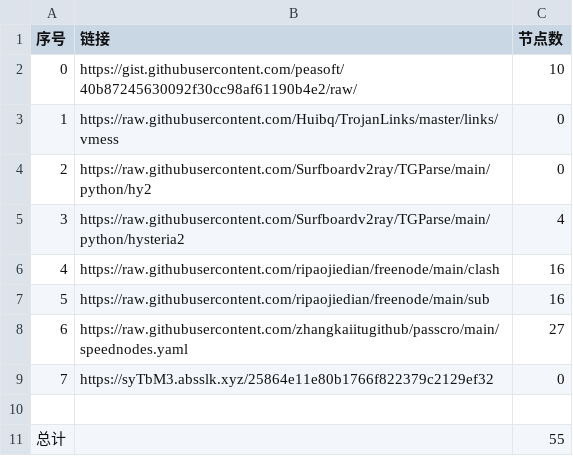
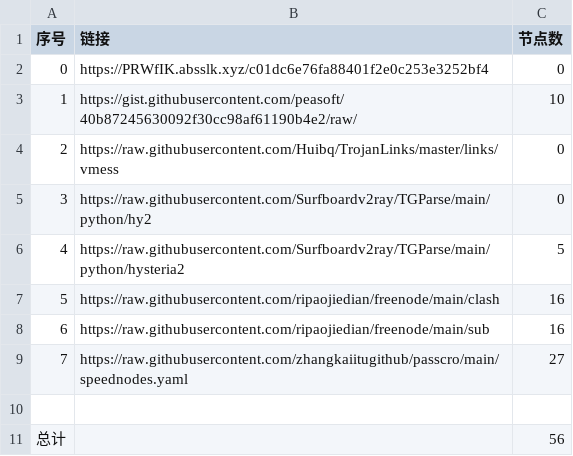
Before and after one commit to cute-omega/NoMoreWalls, a CSV file: list_result.csv, drawn as a sheet; removed rows and columns are numbered as before the commit, all else as after; the diff names each change by its address in the sheet, - before the commit and + after, or states it on an @@ line.

```diff
--- a/list_result.csv
+++ b/list_result.csv
+row 2: 0 | https://PRWfIK.absslk.xyz/c01dc6e76fa88401f2e0c253e3252bf4 | 0
@@ column A (序号) renumbered between rows 3 and 9 @@
-C6 (节点数): 4
+C6 (节点数): 5
-row 9: 7 | https://syTbM3.absslk.xyz/25864e11e80b1766f822379c2129ef32 | 0
-C11 (节点数): 55
+C11 (节点数): 56
```
Also changed, not shown: 7 other files.
